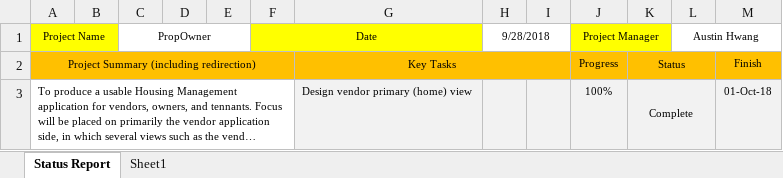
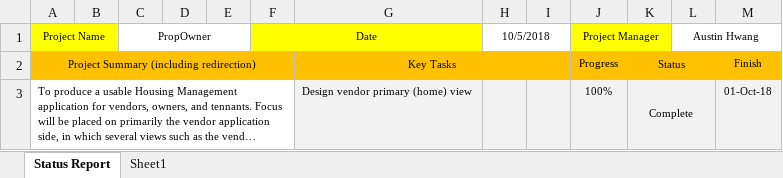
Before and after one commit to ahwang2008/CS428, an Excel workbook: Status Reports/10-05_Status_Report.xlsx, sheet Status Report, drawn as a sheet; only a part is shown; long unchanged cells end in …; values as stored, in another font and other column widths than the file's, no borders; conditional formats not drawn; the diff names each change by its address in the sheet, - before the commit and + after, or states it on an @@ line.

```diff
--- a/Status Reports/10-05_Status_Report.xlsx (sheet Status Report)
+++ b/Status Reports/10-05_Status_Report.xlsx (sheet Status Report)
-H1: 9/28/2018
+H1: 10/5/2018
```
Also changed, not shown: Status Reports/10-12_Status_Report.xlsx, Status Reports/9-28_Status_Report.xlsx, 1 other file.
